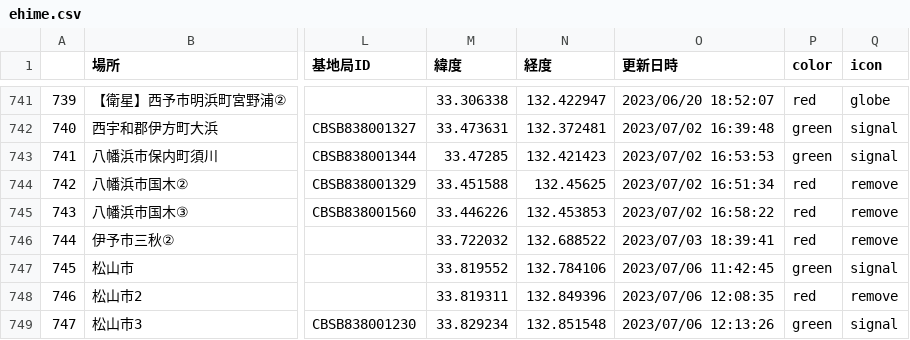
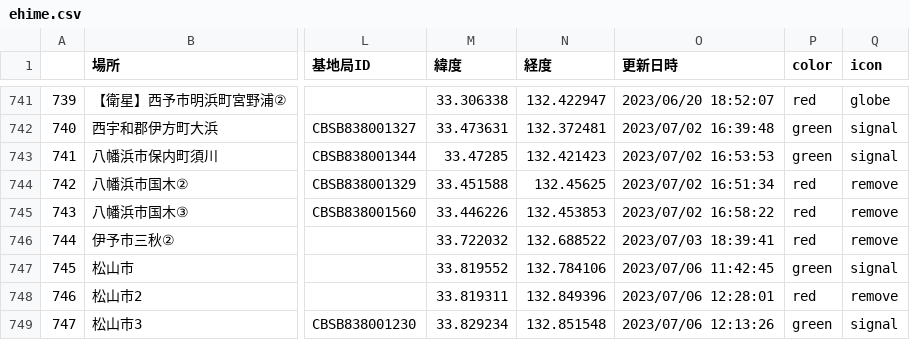
Before and after one commit to raku10ehime/map, a CSV file: ehime.csv, drawn as a sheet; only a part is shown, gaps mark what is left out; the diff names each change by its address in the sheet, - before the commit and + after, or states it on an @@ line.

```diff
--- a/ehime.csv
+++ b/ehime.csv
-O748 (更新日時): 2023/07/06 12:08:35
+O748 (更新日時): 2023/07/06 12:28:01
```
Also changed, not shown: list.csv, 2 other files.
